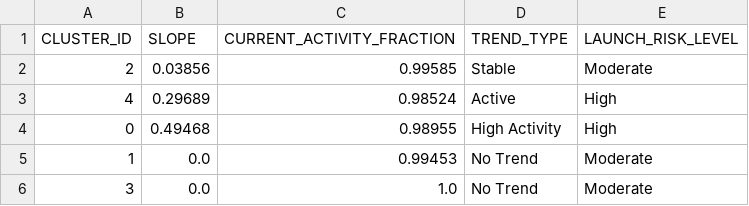
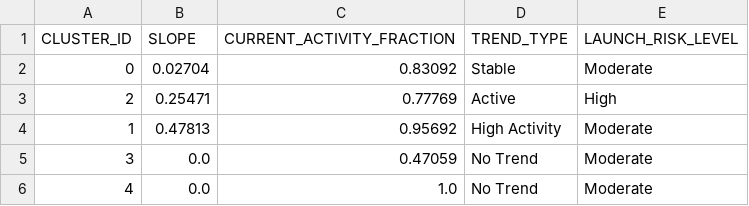
Before and after one commit to Sushrut2007/SpaceDebrisRadar.AI, a CSV file: data/outputs/trend_summary.csv, drawn as a sheet.

```diff
--- a/data/outputs/trend_summary.csv
+++ b/data/outputs/trend_summary.csv
@@ -1,6 +1,6 @@
 CLUSTER_ID,SLOPE,CURRENT_ACTIVITY_FRACTION,TREND_TYPE,LAUNCH_RISK_LEVEL
-2,0.03856,0.99585,Stable,Moderate
-4,0.29689,0.98524,Active,High
-0,0.49468,0.98955,High Activity,High
-1,0.0,0.99453,No Trend,Moderate
-3,0.0,1.0,No Trend,Moderate
+0,0.02704,0.83092,Stable,Moderate
+2,0.25471,0.77769,Active,High
+1,0.47813,0.95692,High Activity,Moderate
+3,0.0,0.47059,No Trend,Moderate
+4,0.0,1.0,No Trend,Moderate
```
Also changed, not shown: 5 other files.
